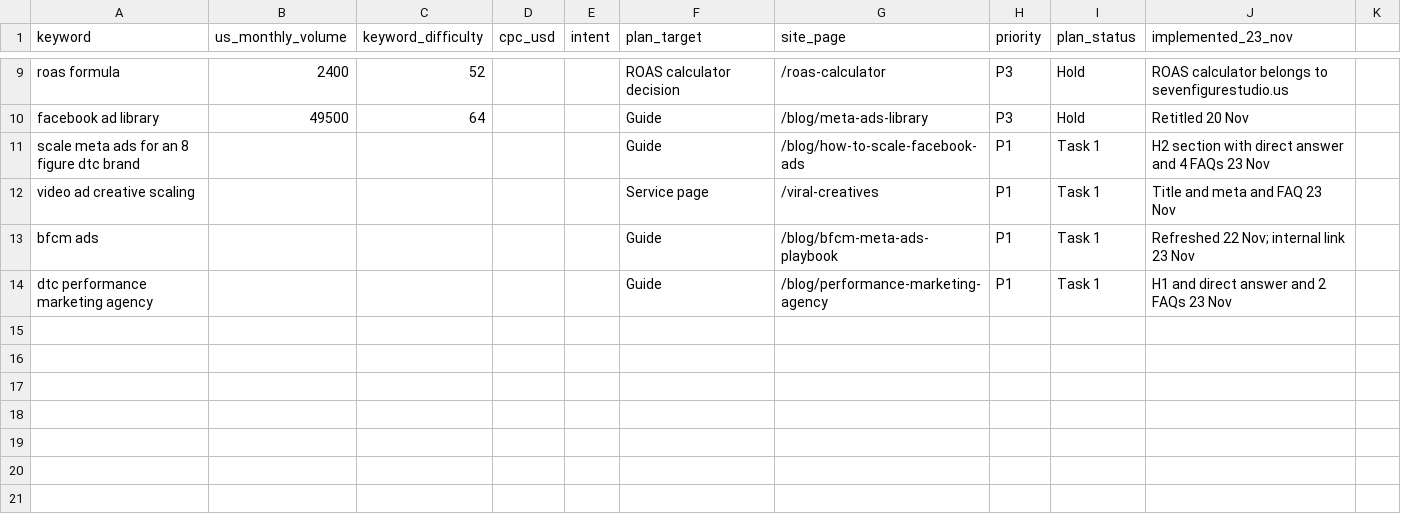
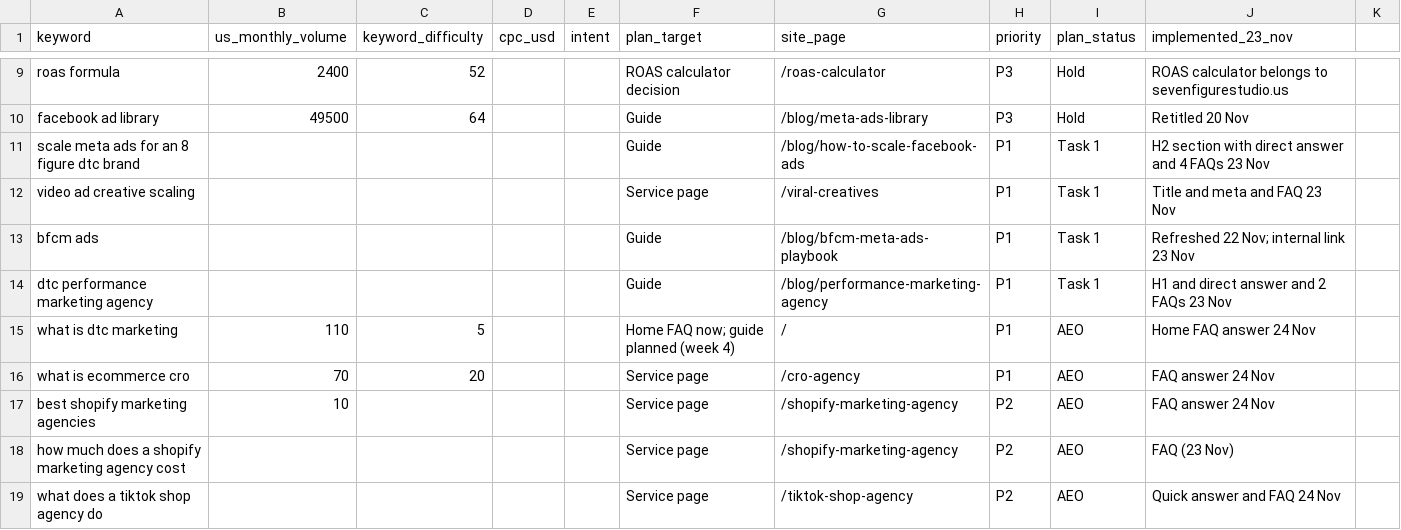
Before and after one commit to devsynxoffical/brandscalinghack, a CSV file: docs/keyword-plan-2026-11-23.csv, drawn as a sheet; only a part is shown, gaps mark what is left out.

Commit message:
AEO/GEO plan week 1: brand sentence in schema and llms.txt, key facts, 5 answer FAQs, GEO prompt baseline

```diff
--- a/docs/keyword-plan-2026-11-23.csv
+++ b/docs/keyword-plan-2026-11-23.csv
@@ -14 +14,6 @@ bfcm ads,,,,,Guide,/blog/bfcm-meta-ads-playbook,P1,Task 1,Refreshed 22 Nov; inte
 dtc performance marketing agency,,,,,Guide,/blog/performance-marketing-agency,P1,Task 1,H1 and direct answer and 2 FAQs 23 Nov
+what is dtc marketing,110,5,,,Home FAQ now; guide planned (week 4),/,P1,AEO,Home FAQ answer 24 Nov
+what is ecommerce cro,70,20,,,Service page,/cro-agency,P1,AEO,FAQ answer 24 Nov
+best shopify marketing agencies,10,,,,Service page,/shopify-marketing-agency,P2,AEO,FAQ answer 24 Nov
+how much does a shopify marketing agency cost,,,,,Service page,/shopify-marketing-agency,P2,AEO,FAQ (23 Nov)
+what does a tiktok shop agency do,,,,,Service page,/tiktok-shop-agency,P2,AEO,Quick answer and FAQ 24 Nov
```
Also changed, not shown: 8 other files.
